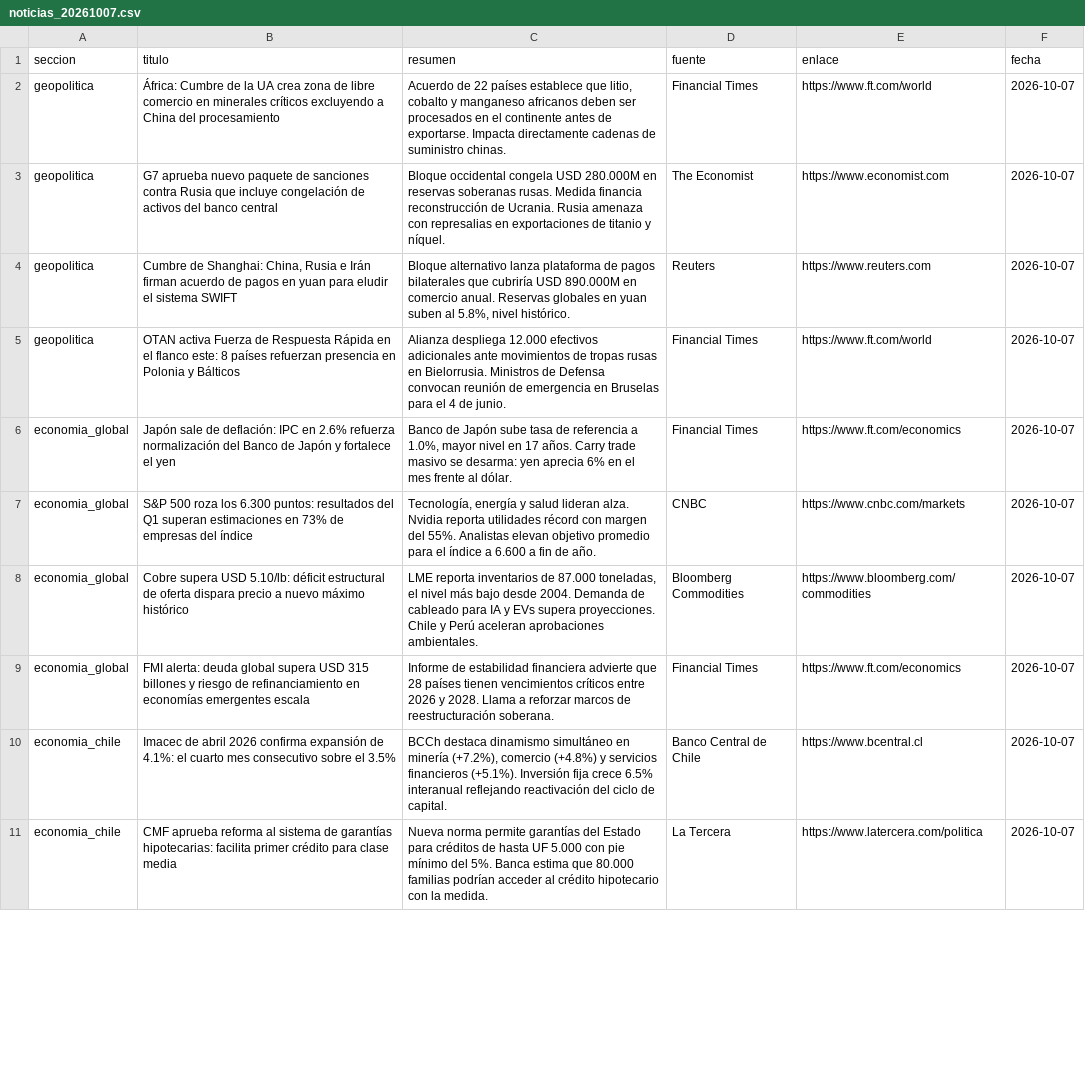
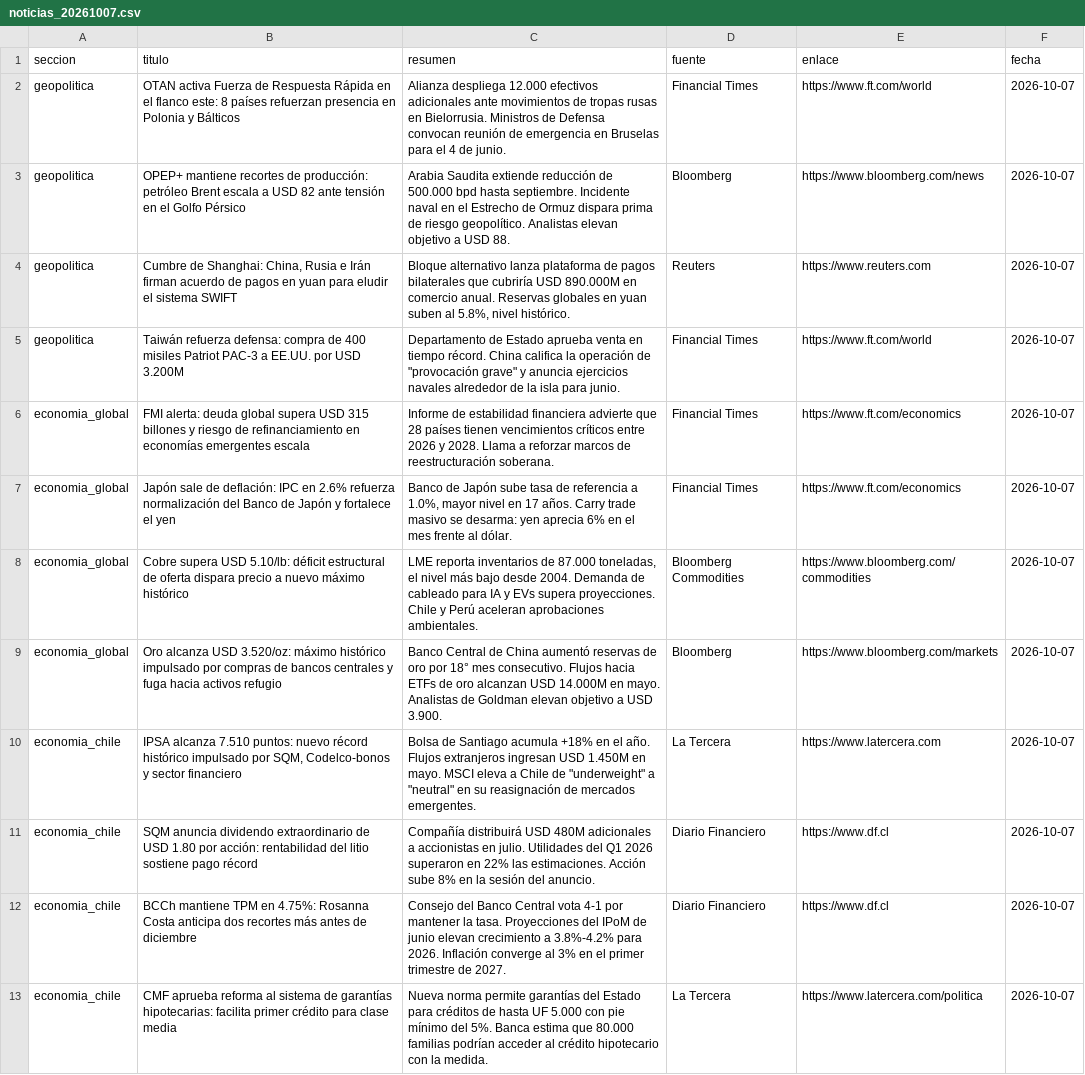
Before and after one commit to erickfranciscohernandez/financiero, a CSV file: noticias_20261007.csv, drawn as a sheet; only a part is shown; removed rows and columns are numbered as before the commit, all else as after; the diff covers the shown part only; the diff names each change by its address in the sheet, - before the commit and + after, or states it on an @@ line.

```diff
--- a/noticias_20261007.csv
+++ b/noticias_20261007.csv
-B2 (titulo): África: Cumbre de la UA crea zona de libre comercio en minerales críticos excluyendo a China del procesamiento
+B2 (titulo): OTAN activa Fuerza de Respuesta Rápida en el flanco este: 8 países refuerzan presencia en Polonia y Bálticos
-C2 (resumen): Acuerdo de 22 países establece que litio, cobalto y manganeso africanos deben ser procesados en el continente antes de exportarse. Impacta directamente cadenas de suministro chinas.
+C2 (resumen): Alianza despliega 12.000 efectivos adicionales ante movimientos de tropas rusas en Bielorrusia. Ministros de Defensa convocan reunión de emergencia en Bruselas para el 4 de junio.
-B3 (titulo): G7 aprueba nuevo paquete de sanciones contra Rusia que incluye congelación de activos del banco central
+B3 (titulo): OPEP+ mantiene recortes de producción: petróleo Brent escala a USD 82 ante tensión en el Golfo Pérsico
-C3 (resumen): Bloque occidental congela USD 280.000M en reservas soberanas rusas. Medida financia reconstrucción de Ucrania. Rusia amenaza con represalias en exportaciones de titanio y níquel.
+C3 (resumen): Arabia Saudita extiende reducción de 500.000 bpd hasta septiembre. Incidente naval en el Estrecho de Ormuz dispara prima de riesgo geopolítico. Analistas elevan objetivo a USD 88.
-D3 (fuente): The Economist
+D3 (fuente): Bloomberg
-E3 (enlace): https://www.economist.com
+E3 (enlace): https://www.bloomberg.com/news
-B5 (titulo): OTAN activa Fuerza de Respuesta Rápida en el flanco este: 8 países refuerzan presencia en Polonia y Bálticos
+B5 (titulo): Taiwán refuerza defensa: compra de 400 misiles Patriot PAC-3 a EE.UU. por USD 3.200M
-C5 (resumen): Alianza despliega 12.000 efectivos adicionales ante movimientos de tropas rusas en Bielorrusia. Ministros de Defensa convocan reunión de emergencia en Bruselas para el 4 de junio.
+C5 (resumen): Departamento de Estado aprueba venta en tiempo récord. China califica la operación de "provocación grave" y anuncia ejercicios navales alrededor de la isla para junio.
+row 6: economia_global | FMI alerta: deuda global supera USD 315 billones y riesgo de refinanciamiento en economías emergentes escala | Informe de estabilidad financiera advierte que 28 países tienen vencimientos críticos entre 2026 y 2028. Llama a reforzar marcos de reestructuración soberana. | Financial Times | https://www.ft.com/economics | 2026-10-07
-row 7: economia_global | S&P 500 roza los 6.300 puntos: resultados del Q1 superan estimaciones en 73% de empresas del índice | Tecnología, energía y salud lideran alza. Nvidia reporta utilidades récord con margen del 55%. Analistas elevan objetivo promedio para el índice a 6.600 a fin de año. | CNBC | https://www.cnbc.com/markets | 2026-10-07
-B9 (titulo): FMI alerta: deuda global supera USD 315 billones y riesgo de refinanciamiento en economías emergentes escala
+B9 (titulo): Oro alcanza USD 3.520/oz: máximo histórico impulsado por compras de bancos centrales y fuga hacia activos refugio
-C9 (resumen): Informe de estabilidad financiera advierte que 28 países tienen vencimientos críticos entre 2026 y 2028. Llama a reforzar marcos de reestructuración soberana.
+C9 (resumen): Banco Central de China aumentó reservas de oro por 18° mes consecutivo. Flujos hacia ETFs de oro alcanzan USD 14.000M en mayo. Analistas de Goldman elevan objetivo a USD 3.900.
-D9 (fuente): Financial Times
+D9 (fuente): Bloomberg
-E9 (enlace): https://www.ft.com/economics
+E9 (enlace): https://www.bloomberg.com/markets
-B10 (titulo): Imacec de abril 2026 confirma expansión de 4.1%: el cuarto mes consecutivo sobre el 3.5%
+B10 (titulo): IPSA alcanza 7.510 puntos: nuevo récord histórico impulsado por SQM, Codelco-bonos y sector financiero
-C10 (resumen): BCCh destaca dinamismo simultáneo en minería (+7.2%), comercio (+4.8%) y servicios financieros (+5.1%). Inversión fija crece 6.5% interanual reflejando reactivación del ciclo de capital.
+C10 (resumen): Bolsa de Santiago acumula +18% en el año. Flujos extranjeros ingresan USD 1.450M en mayo. MSCI eleva a Chile de "underweight" a "neutral" en su reasignación de mercados emergentes.
-D10 (fuente): Banco Central de Chile
+D10 (fuente): La Tercera
-E10 (enlace): https://www.bcentral.cl
+E10 (enlace): https://www.latercera.com
+row 11: economia_chile | SQM anuncia dividendo extraordinario de USD 1.80 por acción: rentabilidad del litio sostiene pago récord | Compañía distribuirá USD 480M adicionales a accionistas en julio. Utilidades del Q1 2026 superaron en 22% las estimaciones. Acción sube 8% en la sesión del anuncio. | Diario Financiero | https://www.df.cl | 2026-10-07
+row 12: economia_chile | BCCh mantiene TPM en 4.75%: Rosanna Costa anticipa dos recortes más antes de diciembre | Consejo del Banco Central vota 4-1 por mantener la tasa. Proyecciones del IPoM de junio elevan crecimiento a 3.8%-4.2% para 2026. Inflación converge al 3% en el primer trimestre de 2027. | Diario Financiero | https://www.df.cl | 2026-10-07
```
Also changed, not shown: 5 added rows, 7 removed rows, 2 moved rows and 14 edited cells elsewhere in this file, 8 other files.
